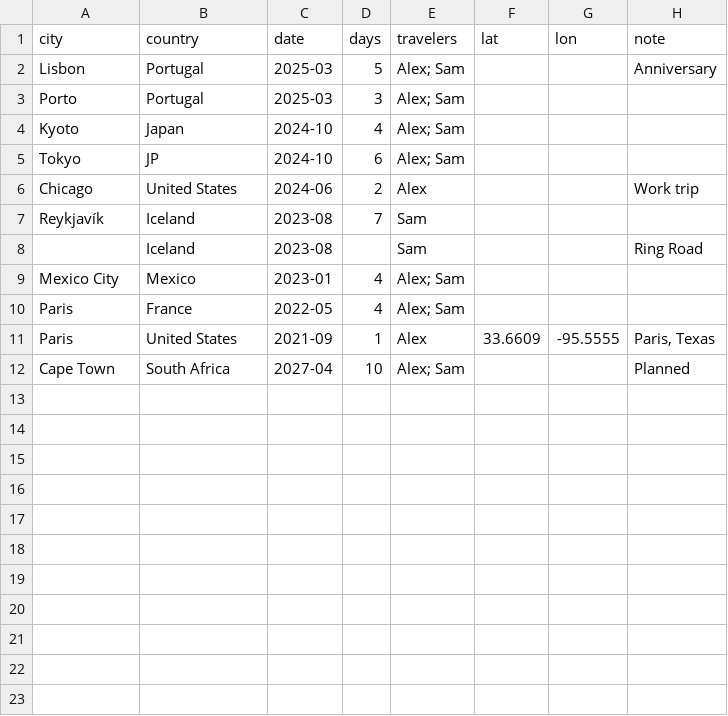
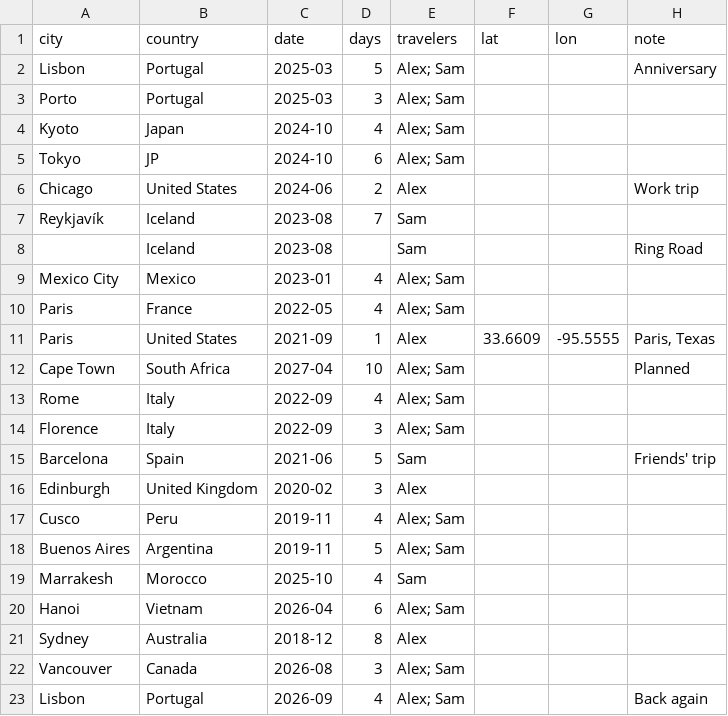
Before and after one commit to I-dontknowwhatImdoing/MMM-WorldMapTravelCollector, a CSV file: data/trips.example.csv, drawn as a sheet.

```diff
--- a/data/trips.example.csv
+++ b/data/trips.example.csv
@@ -12 +12,12 @@ Paris,United States,2021-09,1,Alex,33.6609,-95.5555,"Paris, Texas"
 Cape Town,South Africa,2027-04,10,Alex; Sam,,,Planned
+Rome,Italy,2022-09,4,Alex; Sam,,,
+Florence,Italy,2022-09,3,Alex; Sam,,,
+Barcelona,Spain,2021-06,5,Sam,,,Friends' trip
+Edinburgh,United Kingdom,2020-02,3,Alex,,,
+Cusco,Peru,2019-11,4,Alex; Sam,,,
+Buenos Aires,Argentina,2019-11,5,Alex; Sam,,,
+Marrakesh,Morocco,2025-10,4,Sam,,,
+Hanoi,Vietnam,2026-04,6,Alex; Sam,,,
+Sydney,Australia,2018-12,8,Alex,,,
+Vancouver,Canada,2026-08,3,Alex; Sam,,,
+Lisbon,Portugal,2026-09,4,Alex; Sam,,,Back again
```
Also changed, not shown: 20 other files.
